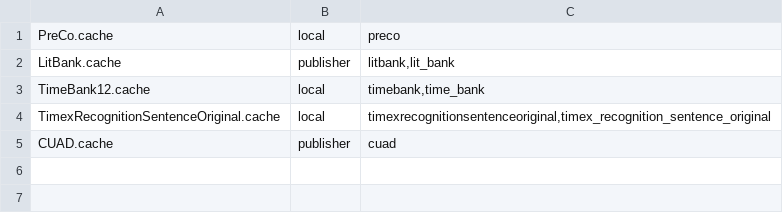
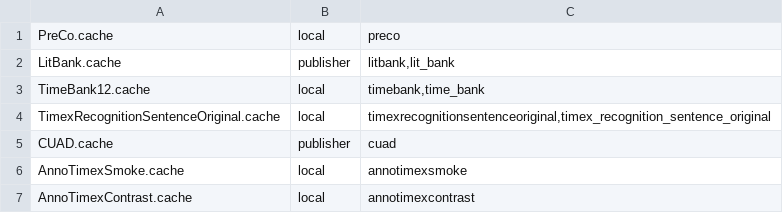
Before and after one commit to arclabs561/anno, a TSV file: crates/anno-eval/src/eval/shared_cache_exclusions.tsv, drawn as a sheet; the diff names each change by its address in the sheet, - before the commit and + after, or states it on an @@ line.

Commit message:
Give reviewed temporal controls pinned cache-only dataset identities

```diff
--- a/crates/anno-eval/src/eval/shared_cache_exclusions.tsv
+++ b/crates/anno-eval/src/eval/shared_cache_exclusions.tsv
+row 6: AnnoTimexSmoke.cache | local | annotimexsmoke
+row 7: AnnoTimexContrast.cache | local | annotimexcontrast
```
Also changed, not shown: 11 other files.
